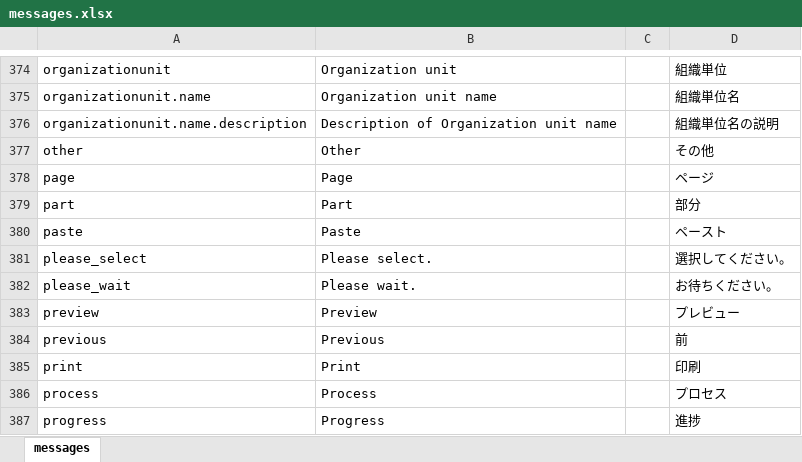
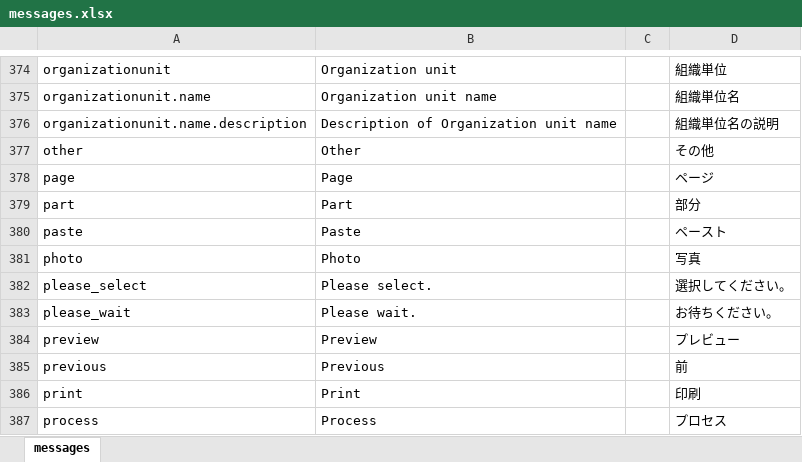
Before and after one commit to almothafar/FinePlay, an Excel workbook: conf/messages.xlsx, sheet messages, drawn as a sheet; only a part is shown, gaps mark what is left out; the shorter side is filled out with more unchanged rows; values as stored, in another font and other column widths than the file's, no borders; the diff names each change by its address in the sheet, - before the commit and + after, or states it on an @@ line.

```diff
--- a/conf/messages.xlsx (sheet messages)
+++ b/conf/messages.xlsx (sheet messages)
+row 381: photo | Photo |  | 写真
```
Also changed, not shown: 50 other files.
